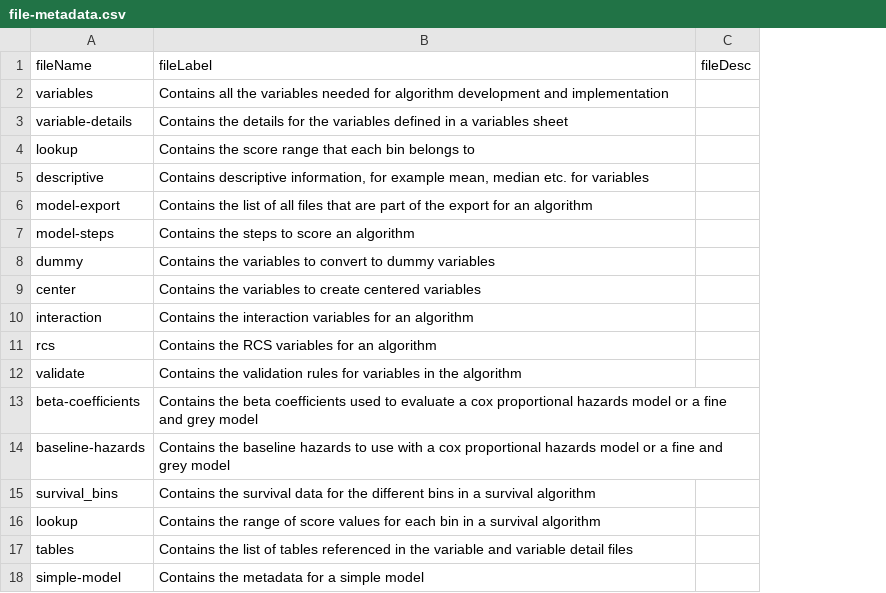
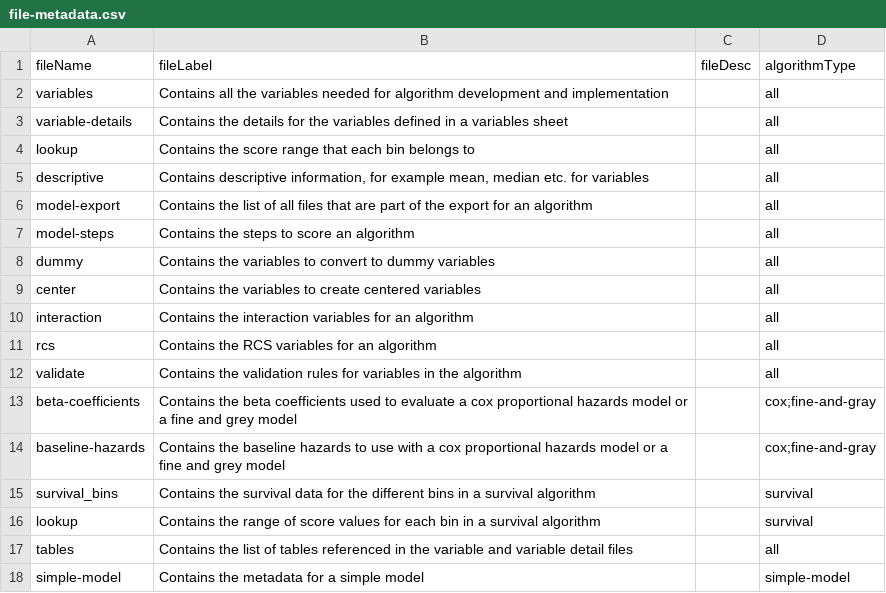
Before and after one commit to Big-Life-Lab/model-parameters, a CSV file: inst/metadata/file-metadata.csv, drawn as a sheet; the diff names each change by its address in the sheet, - before the commit and + after, or states it on an @@ line.

Commit message:
update the references page in the documentation
the page now shows the types of algorithms that each file applies to

* inst/metadata/file-metadata.csv: added a new algorithmType column that
  encodes this information
* R/create-reference-Rmd.R: updated code to show this information
* renv.lock: updated the cli library version

```diff
--- a/inst/metadata/file-metadata.csv
+++ b/inst/metadata/file-metadata.csv
+column D (algorithmType), rows 2-18: all | all | all | all | all | all | all | all | all | all | all | cox;fine-and-gray | cox;fine-and-gray | survival | survival | all | simple-model
```
Also changed, not shown: 2 other files.
